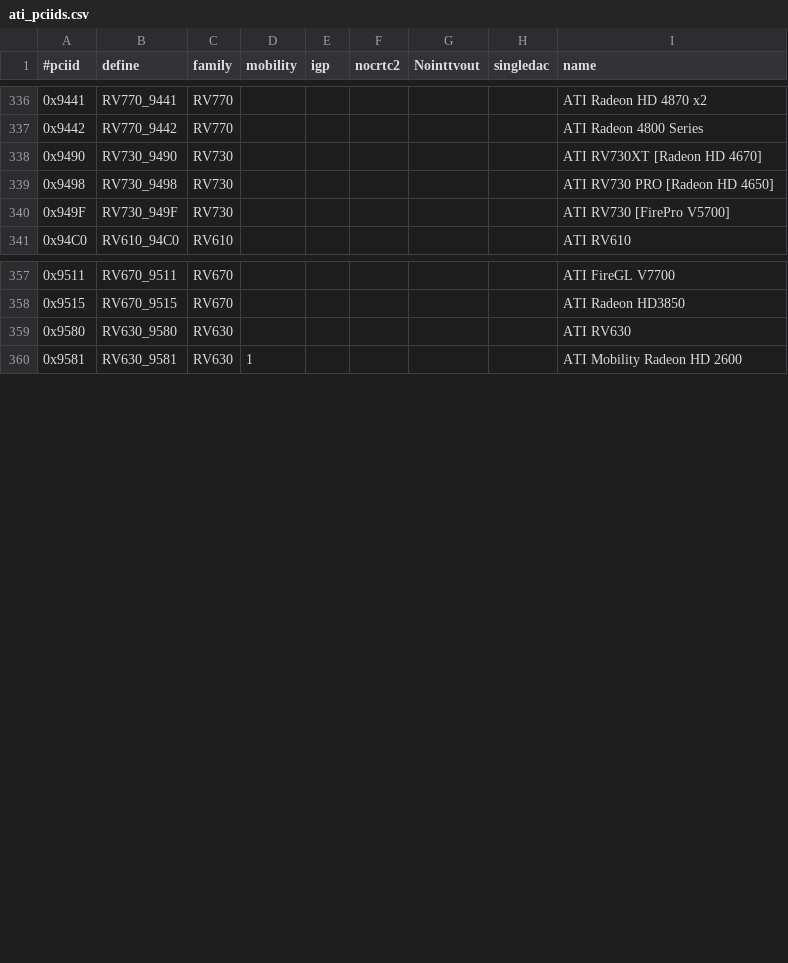
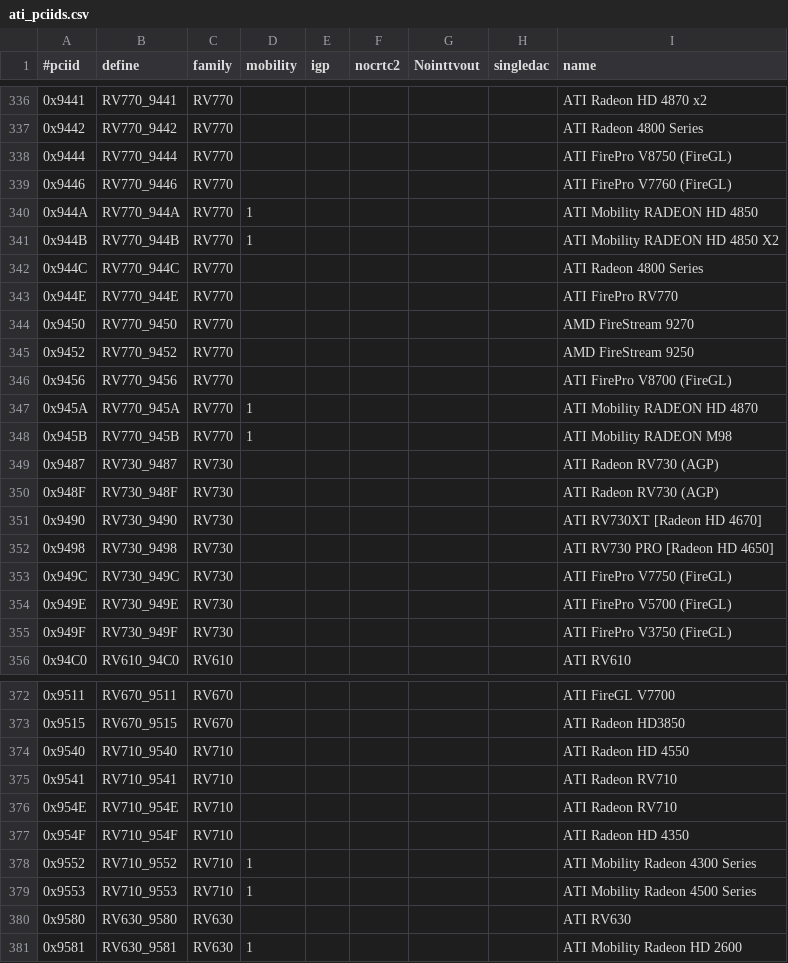
Before and after one commit to RAOF/xf86-video-ati, a CSV file: src/pcidb/ati_pciids.csv, drawn as a sheet; only a part is shown, gaps mark what is left out; the diff covers the shown part only.

Commit message:
radeon: add all new pci ids for rv730/rv710 families

```diff
--- a/src/pcidb/ati_pciids.csv
+++ b/src/pcidb/ati_pciids.csv
@@ -337,5 +337,20 @@
 "0x9442","RV770_9442","RV770",,,,,,"ATI Radeon 4800 Series"
+"0x9444","RV770_9444","RV770",,,,,,"ATI FirePro V8750 (FireGL)"
+"0x9446","RV770_9446","RV770",,,,,,"ATI FirePro V7760 (FireGL)"
+"0x944A","RV770_944A","RV770",1,,,,,"ATI Mobility RADEON HD 4850"
+"0x944B","RV770_944B","RV770",1,,,,,"ATI Mobility RADEON HD 4850 X2"
+"0x944C","RV770_944C","RV770",,,,,,"ATI Radeon 4800 Series"
+"0x944E","RV770_944E","RV770",,,,,,"ATI FirePro RV770"
+"0x9450","RV770_9450","RV770",,,,,,"AMD FireStream 9270"
+"0x9452","RV770_9452","RV770",,,,,,"AMD FireStream 9250"
+"0x9456","RV770_9456","RV770",,,,,,"ATI FirePro V8700 (FireGL)"
+"0x945A","RV770_945A","RV770",1,,,,,"ATI Mobility RADEON HD 4870"
+"0x945B","RV770_945B","RV770",1,,,,,"ATI Mobility RADEON M98"
+"0x9487","RV730_9487","RV730",,,,,,"ATI Radeon RV730 (AGP)"
+"0x948F","RV730_948F","RV730",,,,,,"ATI Radeon RV730 (AGP)"
 "0x9490","RV730_9490","RV730",,,,,,"ATI RV730XT [Radeon HD 4670]"
 "0x9498","RV730_9498","RV730",,,,,,"ATI RV730 PRO [Radeon HD 4650]"
-"0x949F","RV730_949F","RV730",,,,,,"ATI RV730 [FirePro V5700]"
+"0x949C","RV730_949C","RV730",,,,,,"ATI FirePro V7750 (FireGL)"
+"0x949E","RV730_949E","RV730",,,,,,"ATI FirePro V5700 (FireGL)"
+"0x949F","RV730_949F","RV730",,,,,,"ATI FirePro V3750 (FireGL)"
 "0x94C0","RV610_94C0","RV610",,,,,,"ATI RV610"
@@ -358,2 +373,8 @@
 "0x9515","RV670_9515","RV670",,,,,,"ATI Radeon HD3850"
+"0x9540","RV710_9540","RV710",,,,,,"ATI Radeon HD 4550"
+"0x9541","RV710_9541","RV710",,,,,,"ATI Radeon RV710"
+"0x954E","RV710_954E","RV710",,,,,,"ATI Radeon RV710"
+"0x954F","RV710_954F","RV710",,,,,,"ATI Radeon HD 4350"
+"0x9552","RV710_9552","RV710",1,,,,,"ATI Mobility Radeon 4300 Series"
+"0x9553","RV710_9553","RV710",1,,,,,"ATI Mobility Radeon 4500 Series"
 "0x9580","RV630_9580","RV630",,,,,,"ATI RV630"
```
Also changed, not shown: 1 added row and 2 moved rows elsewhere in this file, 6 other files.
